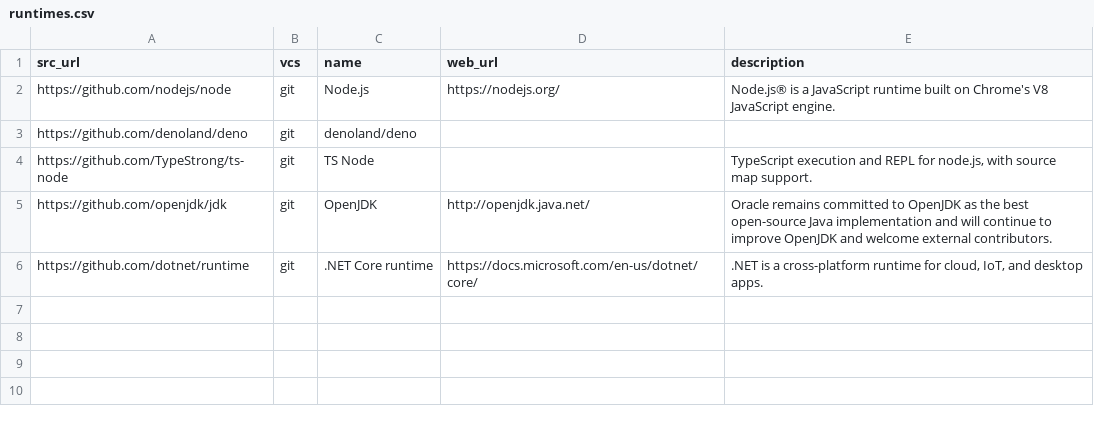
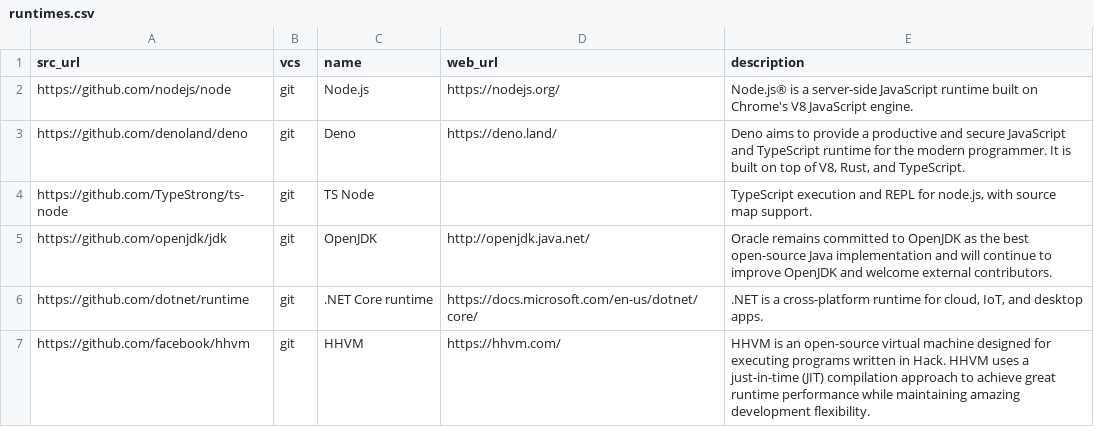
Before and after one commit to dg/folksonomy, a CSV file: dev-tools/programming-languages/runtimes/runtimes.csv, drawn as a sheet; the diff names each change by its address in the sheet, - before the commit and + after, or states it on an @@ line.

Commit message:
Update runtimes.csv

```diff
--- a/dev-tools/programming-languages/runtimes/runtimes.csv
+++ b/dev-tools/programming-languages/runtimes/runtimes.csv
-E2 (description): …is a JavaScript runtime…
+E2 (description): …is a server-side JavaScript runtime…
-C3 (name): denoland/deno
+C3 (name): Deno
-D3 (web_url): (empty)
+D3 (web_url): https://deno.land/
-E3 (description): (empty)
+E3 (description): Deno aims to provide a productive and secure JavaScript and TypeScript runtime for the modern programmer. It is built on top of V8, Rust, and TypeScript.
+row 7: https://github.com/facebook/hhvm | git | HHVM | https://hhvm.com/ | HHVM is an open-source virtual machine designed for executing programs written in Hack. HHVM uses a just-in-time (JIT) compilation approach to achieve great runtime performance while maintaining amazing development flexibility.
```
